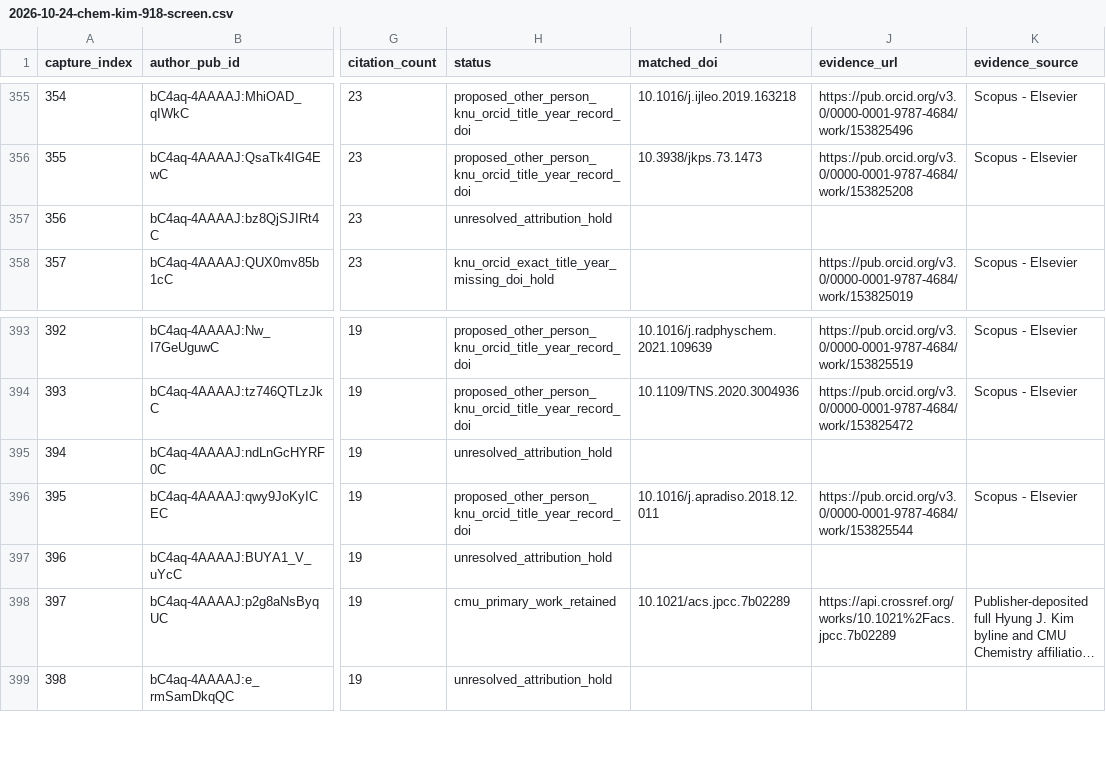
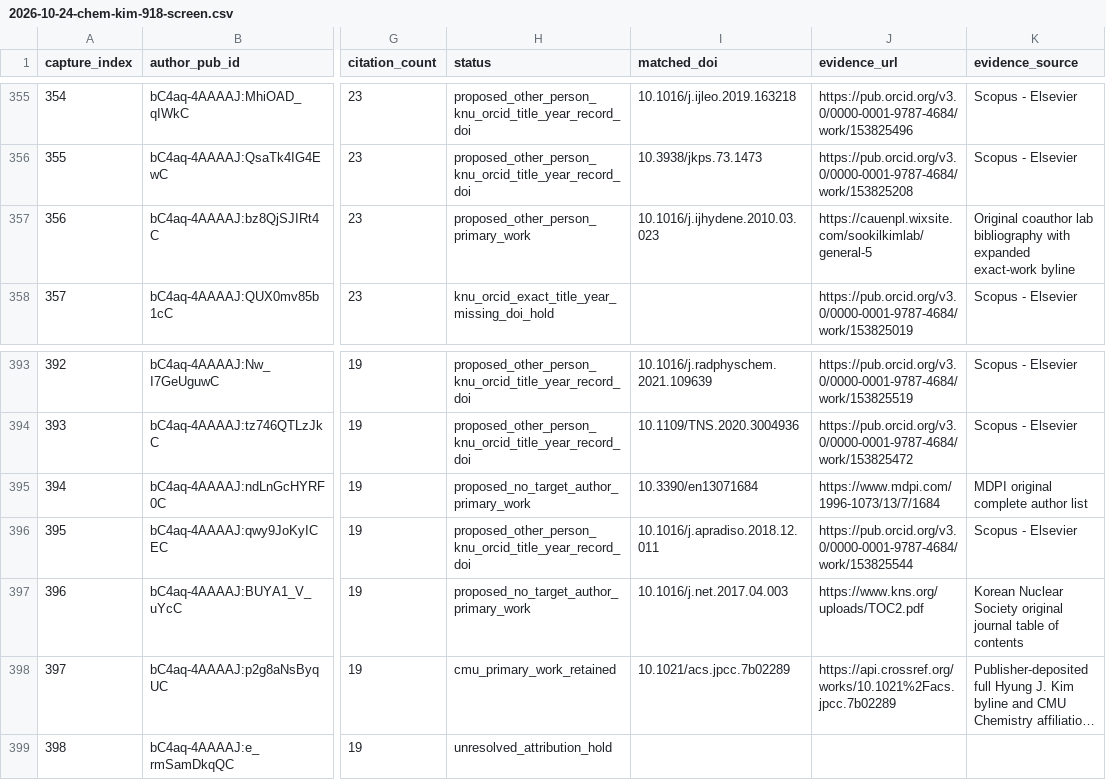
Before and after one commit to cmccomb/map-of-research, a CSV file: registry/reviews/2026-10-24-chem-kim-918-screen.csv, drawn as a sheet; only a part is shown, gaps mark what is left out; long unchanged cells end in …; the diff names each change by its address in the sheet, - before the commit and + after, or states it on an @@ line.

Commit message:
Review second bounded set of held Kim Scholar rows

```diff
--- a/registry/reviews/2026-10-24-chem-kim-918-screen.csv
+++ b/registry/reviews/2026-10-24-chem-kim-918-screen.csv
-H357 (status): unresolved_attribution_hold
+H357 (status): proposed_other_person_primary_work
-I357 (matched_doi): (empty)
+I357 (matched_doi): 10.1016/j.ijhydene.2010.03.023
-J357 (evidence_url): (empty)
+J357 (evidence_url): https://cauenpl.wixsite.com/sookilkimlab/general-5
-K357 (evidence_source): (empty)
+K357 (evidence_source): Original coauthor lab bibliography with expanded exact-work byline
-H395 (status): unresolved_attribution_hold
+H395 (status): proposed_no_target_author_primary_work
-I395 (matched_doi): (empty)
+I395 (matched_doi): 10.3390/en13071684
-J395 (evidence_url): (empty)
+J395 (evidence_url): https://www.mdpi.com/1996-1073/13/7/1684
-K395 (evidence_source): (empty)
+K395 (evidence_source): MDPI original complete author list
-H397 (status): unresolved_attribution_hold
+H397 (status): proposed_no_target_author_primary_work
-I397 (matched_doi): (empty)
+I397 (matched_doi): 10.1016/j.net.2017.04.003
-J397 (evidence_url): (empty)
+J397 (evidence_url): https://www.kns.org/uploads/TOC2.pdf
-K397 (evidence_source): (empty)
+K397 (evidence_source): Korean Nuclear Society original journal table of contents
```
Also changed, not shown: 7 other files.
